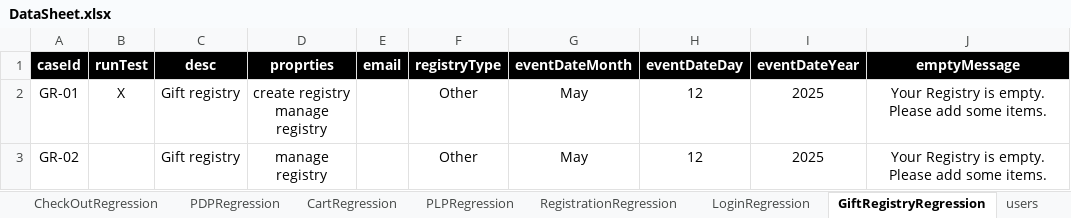
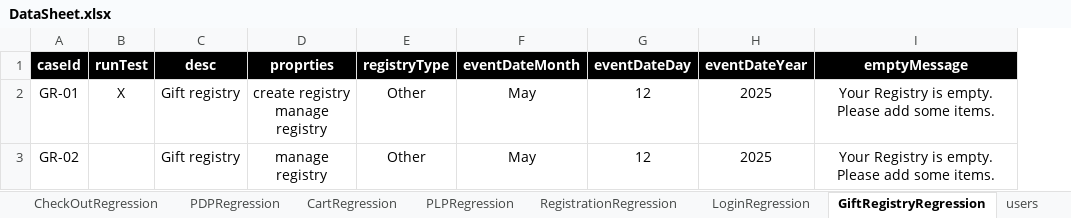
Before and after one commit to walahamad/CBISmoke, an Excel workbook: src/com/generic/config/DataSheet.xlsx, sheet GiftRegistryRegression, drawn as a sheet; values as stored, in another font and other column widths than the file's, no borders; charts and pictures not drawn; the diff names each change by its address in the sheet, - before the commit and + after, or states it on an @@ line.

```diff
--- a/src/com/generic/config/DataSheet.xlsx (sheet GiftRegistryRegression)
+++ b/src/com/generic/config/DataSheet.xlsx (sheet GiftRegistryRegression)
-column E (email), empty
```
Also changed, not shown: sheet CartRegression, sheet LoginRegression, sheet PLPRegression, charts or pictures, 1 other file.
